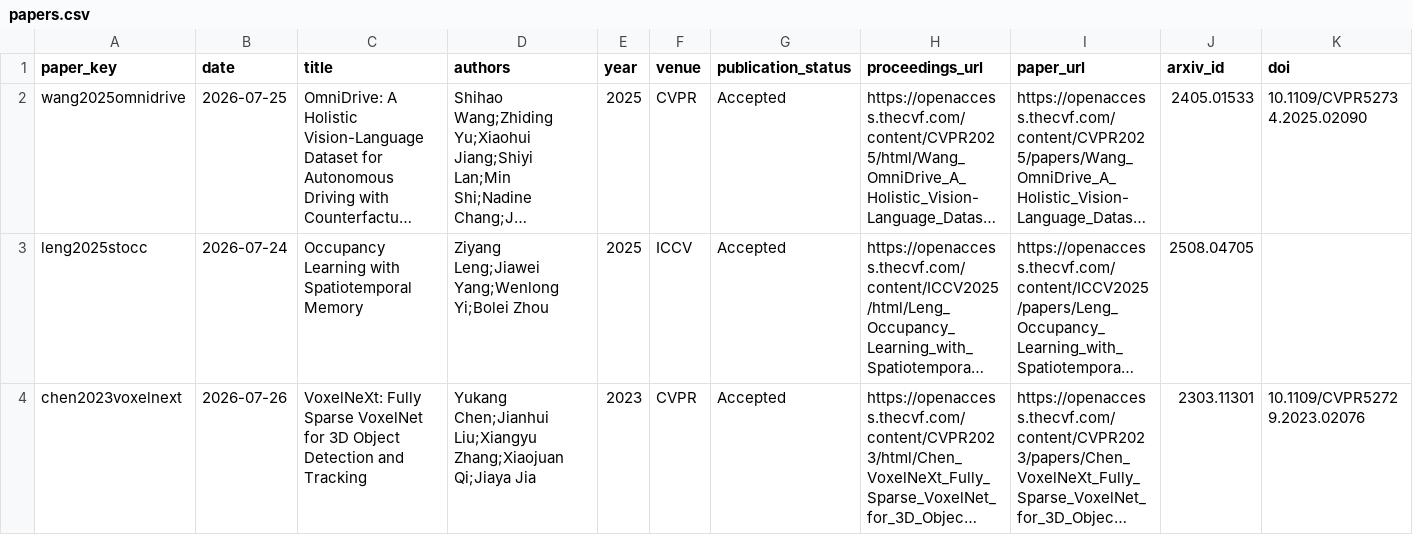
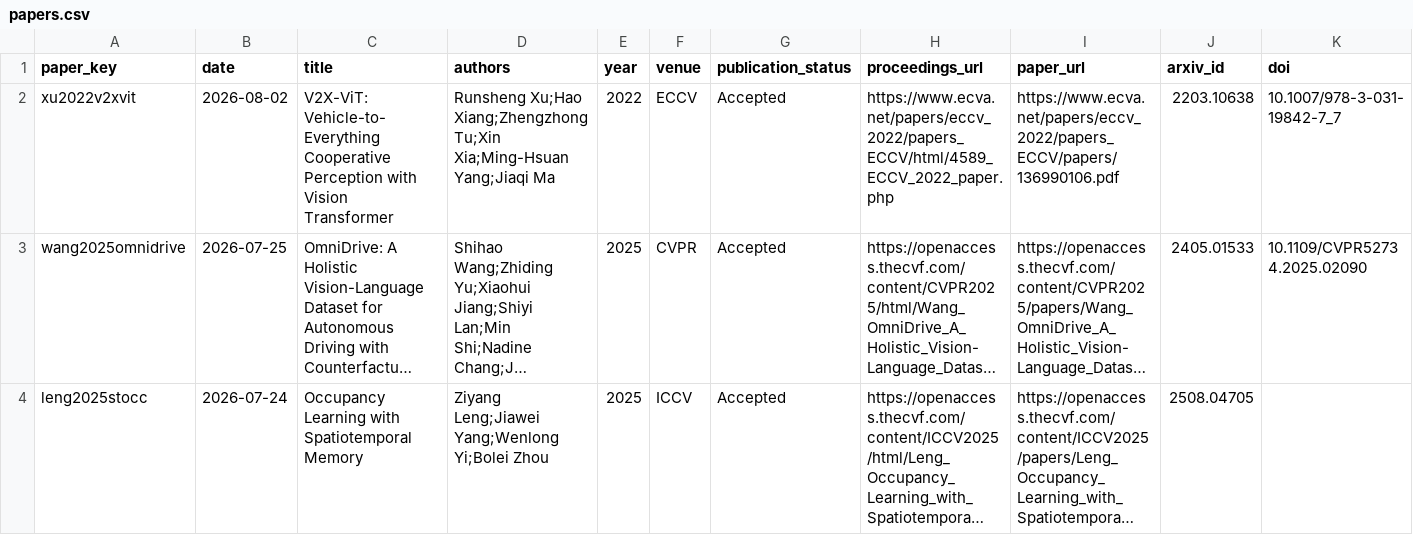
Before and after one commit to drxadqz/drive-perception-lab, a CSV file: index/papers.csv, drawn as a sheet; only a part is shown; the shorter side is filled out with more unchanged rows; long unchanged cells end in …; rows hold the shown columns only; the diff names each change by its address in the sheet, - before the commit and + after, or states it on an @@ line.

Commit message:
read: 2026-08-02 V2X-ViT
Adds the V2X-ViT P08 deep reading, the HMSA Taste card, cross-theme formula assets, and regenerated navigation indexes.

```diff
--- a/index/papers.csv
+++ b/index/papers.csv
+row 2: xu2022v2xvit | 2026-08-02 | V2X-ViT: Vehicle-to-Everything Cooperative Perception with Vision Transformer | Runsheng Xu;Hao Xiang;Zhengzhong Tu;Xin Xia;Ming-Hsuan Yang;Jiaqi Ma | 2022 | ECCV | Accepted | https://www.ecva.net/papers/eccv_2022/papers_ECCV/html/4589_ECCV_2022_paper.php | https://www.ecva.net/papers/eccv_2022/papers_ECCV/papers/136990106.pdf | 2203.10638 | 10.1007/978-3-031-19842-7_7
```
Also changed, not shown: index/taste.csv, 21 other files.
